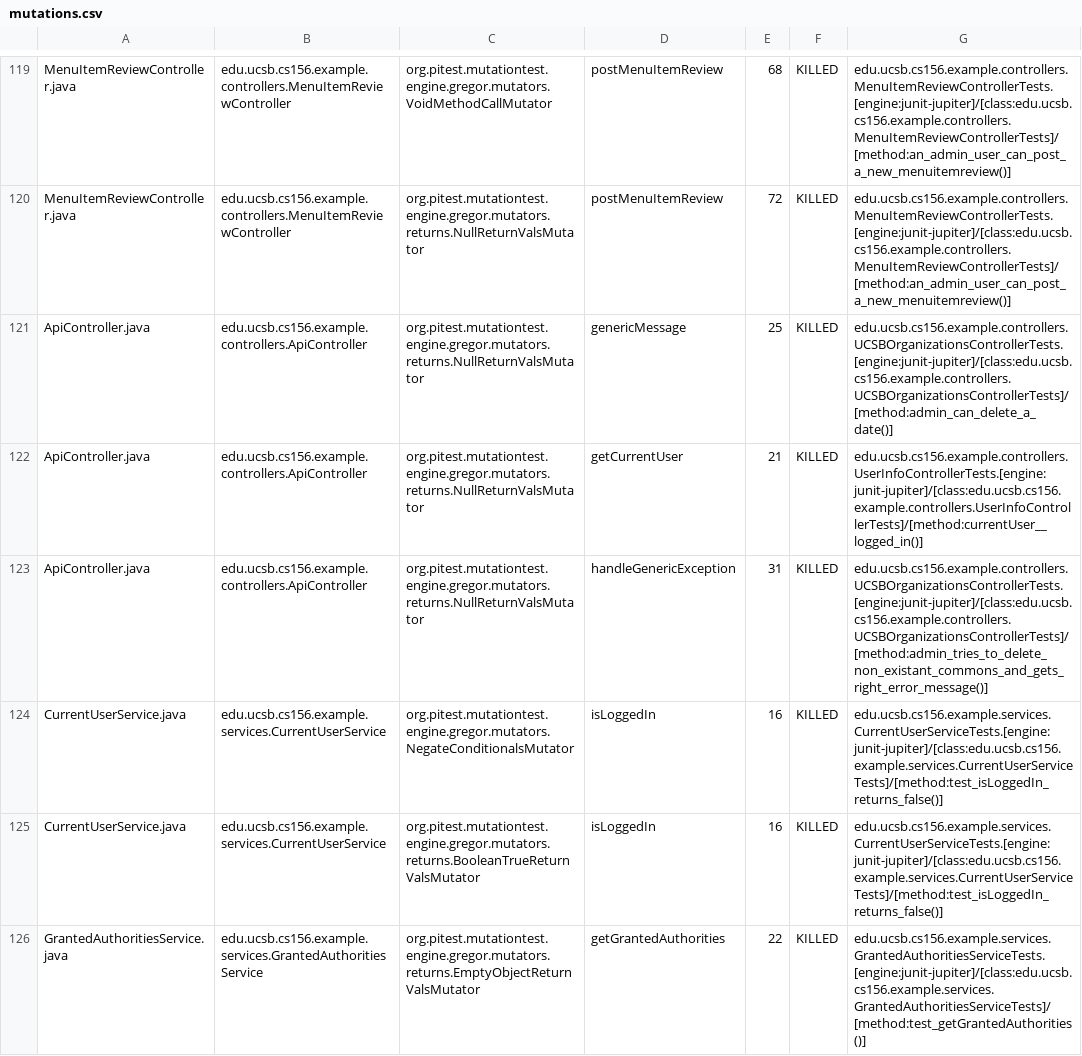
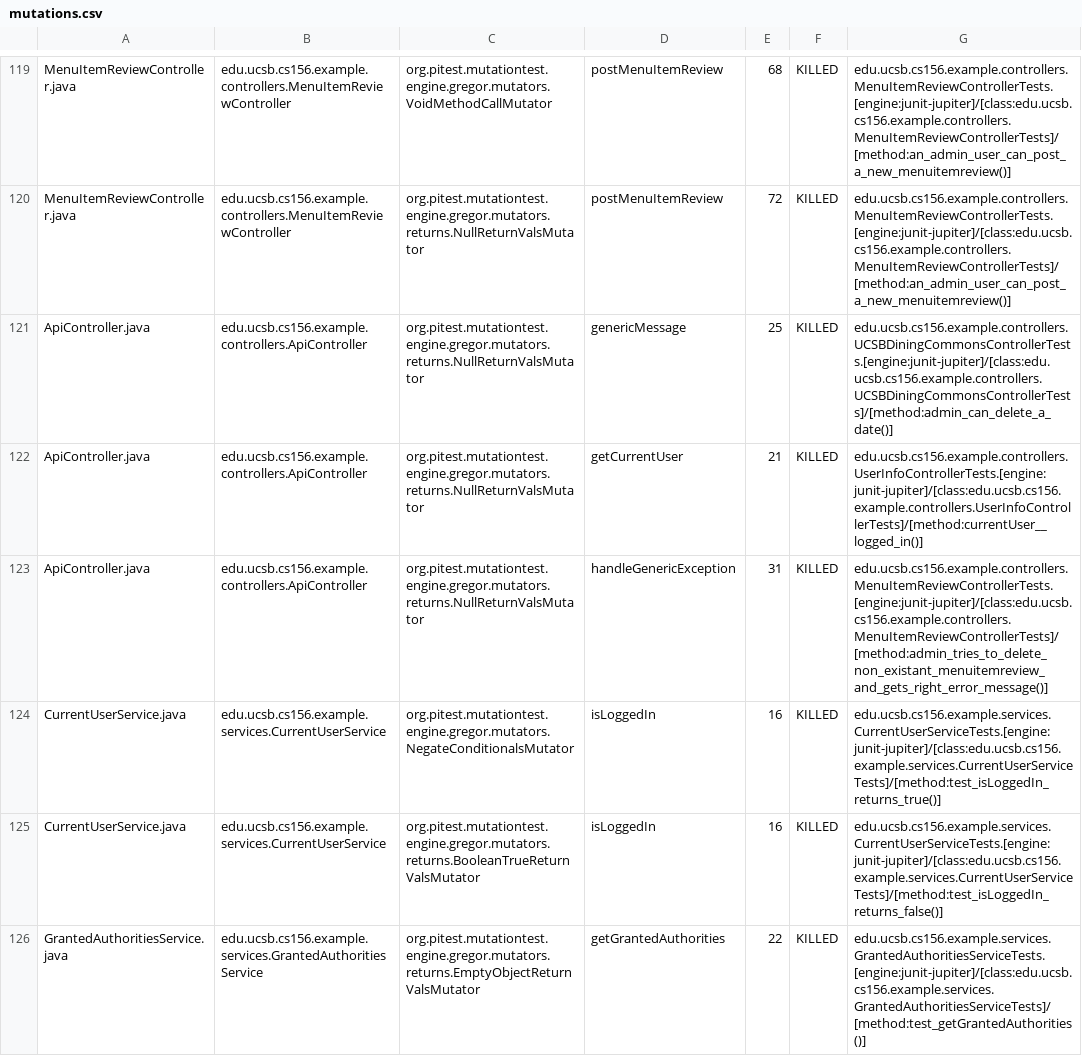
Before and after one commit to ucsb-cs156-f23/team02-f23-7pm-4, a CSV file: prs/68/pitest/mutations.csv, drawn as a sheet; only a part is shown, gaps mark what is left out.

Commit message:
Deploying to gh-pages from @ ucsb-cs156-f23/team02-f23-7pm-4@5d8da7e65913eef261bb9ab3291e8ad0d05d13e7 🚀

```diff
--- a/prs/68/pitest/mutations.csv
+++ b/prs/68/pitest/mutations.csv
@@ -120,6 +120,6 @@ MenuItemReviewController.java,edu.ucsb.cs156.example.controllers.MenuItemReviewC
 MenuItemReviewController.java,edu.ucsb.cs156.example.controllers.MenuItemReviewController,org.pitest.mutationtest.engine.gregor.mutators.returns.NullReturnValsMutator,postMenuItemReview,72,KILLED,edu.ucsb.cs156.example.controllers.MenuItemReviewControllerTests.[engine:junit-jupiter]/[class:edu.ucsb.cs156.example.controllers.MenuItemReviewControllerTests]/[method:an_admin_user_can_post_a_new_menuitemreview()]
-ApiController.java,edu.ucsb.cs156.example.controllers.ApiController,org.pitest.mutationtest.engine.gregor.mutators.returns.NullReturnValsMutator,genericMessage,25,KILLED,edu.ucsb.cs156.example.controllers.UCSBOrganizationsControllerTests.[engine:junit-jupiter]/[class:edu.ucsb.cs156.example.controllers.UCSBOrganizationsControllerTests]/[method:admin_can_delete_a_date()]
+ApiController.java,edu.ucsb.cs156.example.controllers.ApiController,org.pitest.mutationtest.engine.gregor.mutators.returns.NullReturnValsMutator,genericMessage,25,KILLED,edu.ucsb.cs156.example.controllers.UCSBDiningCommonsControllerTests.[engine:junit-jupiter]/[class:edu.ucsb.cs156.example.controllers.UCSBDiningCommonsControllerTests]/[method:admin_can_delete_a_date()]
 ApiController.java,edu.ucsb.cs156.example.controllers.ApiController,org.pitest.mutationtest.engine.gregor.mutators.returns.NullReturnValsMutator,getCurrentUser,21,KILLED,edu.ucsb.cs156.example.controllers.UserInfoControllerTests.[engine:junit-jupiter]/[class:edu.ucsb.cs156.example.controllers.UserInfoControllerTests]/[method:currentUser__logged_in()]
-ApiController.java,edu.ucsb.cs156.example.controllers.ApiController,org.pitest.mutationtest.engine.gregor.mutators.returns.NullReturnValsMutator,handleGenericException,31,KILLED,edu.ucsb.cs156.example.controllers.UCSBOrganizationsControllerTests.[engine:junit-jupiter]/[class:edu.ucsb.cs156.example.controllers.UCSBOrganizationsControllerTests]/[method:admin_tries_to_delete_non_existant_commons_and_gets_right_error_message()]
-CurrentUserService.java,edu.ucsb.cs156.example.services.CurrentUserService,org.pitest.mutationtest.engine.gregor.mutators.NegateConditionalsMutator,isLoggedIn,16,KILLED,edu.ucsb.cs156.example.services.CurrentUserServiceTests.[engine:junit-jupiter]/[class:edu.ucsb.cs156.example.services.CurrentUserServiceTests]/[method:test_isLoggedIn_returns_false()]
+ApiController.java,edu.ucsb.cs156.example.controllers.ApiController,org.pitest.mutationtest.engine.gregor.mutators.returns.NullReturnValsMutator,handleGenericException,31,KILLED,edu.ucsb.cs156.example.controllers.MenuItemReviewControllerTests.[engine:junit-jupiter]/[class:edu.ucsb.cs156.example.controllers.MenuItemReviewControllerTests]/[method:admin_tries_to_delete_non_existant_menuitemreview_and_gets_right_error_message()]
+CurrentUserService.java,edu.ucsb.cs156.example.services.CurrentUserService,org.pitest.mutationtest.engine.gregor.mutators.NegateConditionalsMutator,isLoggedIn,16,KILLED,edu.ucsb.cs156.example.services.CurrentUserServiceTests.[engine:junit-jupiter]/[class:edu.ucsb.cs156.example.services.CurrentUserServiceTests]/[method:test_isLoggedIn_returns_true()]
 CurrentUserService.java,edu.ucsb.cs156.example.services.CurrentUserService,org.pitest.mutationtest.engine.gregor.mutators.returns.BooleanTrueReturnValsMutator,isLoggedIn,16,KILLED,edu.ucsb.cs156.example.services.CurrentUserServiceTests.[engine:junit-jupiter]/[class:edu.ucsb.cs156.example.services.CurrentUserServiceTests]/[method:test_isLoggedIn_returns_false()]
```
Also changed, not shown: 17 other files.
